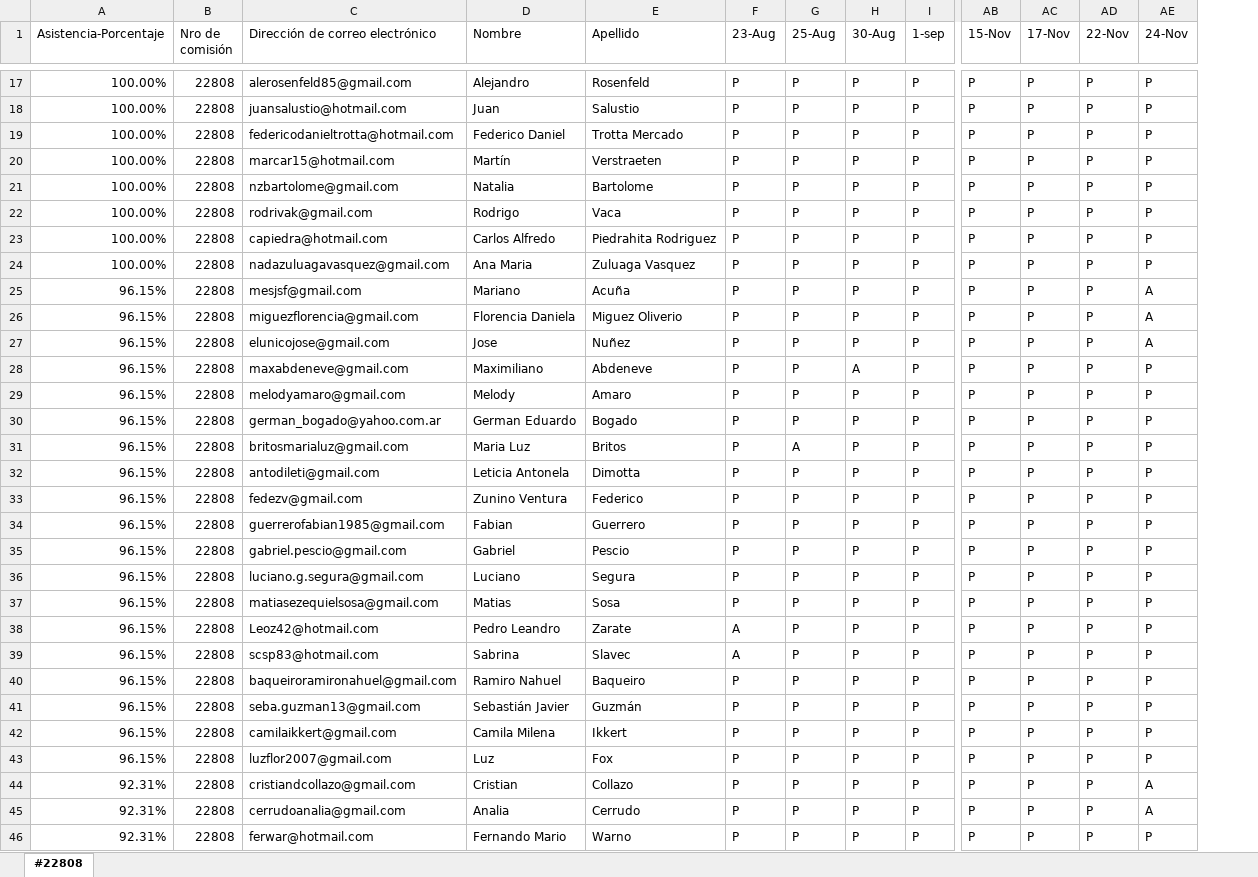
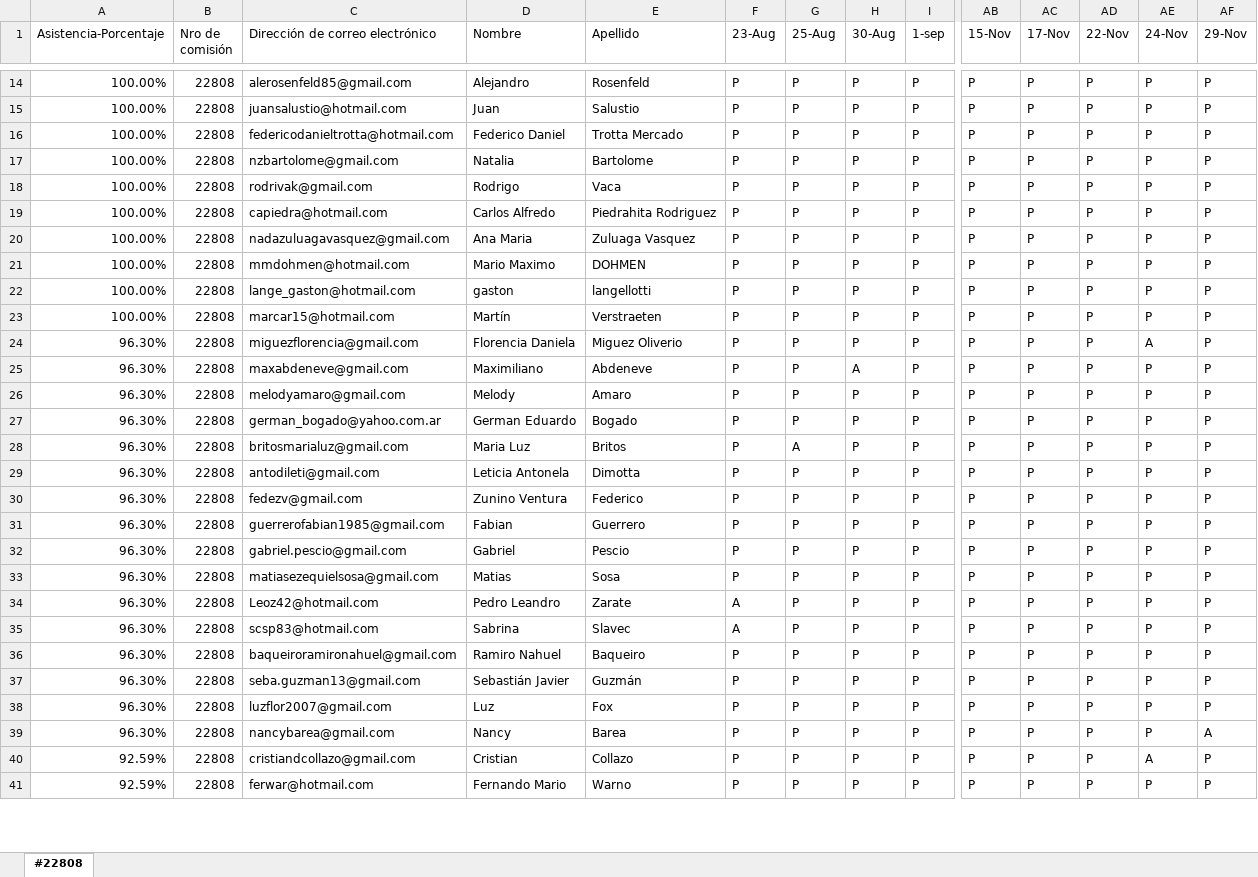
Before and after one commit to DevJumpProf/comision22808, an Excel workbook: PRESENTISMO 22808.xlsx, sheet #22808, drawn as a sheet; only a part is shown, gaps mark what is left out; values as stored, in another font and other column widths than the file's, no cell formats; removed rows and columns are numbered as before the commit, all else as after; rows hold the shown columns only; the diff covers the shown part only; the diff names each change by its address in the sheet, - before the commit and + after, or states it on an @@ line.

```diff
--- a/PRESENTISMO 22808.xlsx (sheet #22808)
+++ b/PRESENTISMO 22808.xlsx (sheet #22808)
+column AF (29-Nov), rows 14-21: all P; rows 24-38: all P; rows 40-41: P | P
-A21 (Asistencia-Porcentaje): 96.15%
+A21 (Asistencia-Porcentaje): 100.00%
-C21 (Dirección de correo electrónico): mesjsf@gmail.com
+C21 (Dirección de correo electrónico): mmdohmen@hotmail.com
-D21 (Nombre): Mariano
+D21 (Nombre): Mario Maximo
-E21 (Apellido): Acuña
+E21 (Apellido): DOHMEN
-AE21 (24-Nov): A
+AE21 (24-Nov): P
@@ row 10 moved to row 22: 100.00% @@
@@ row 20 moved to row 23: 100.00% @@
-A24 (Asistencia-Porcentaje): 96.15%
+A24 (Asistencia-Porcentaje): 96.30%
-row 27: 96.15% | 22808 | elunicojose@gmail.com | Jose | Nuñez | P | P | P | P | P | P | P | A
-A25:A32 (Asistencia-Porcentaje): 96.15%
+A25:A32 (Asistencia-Porcentaje): 96.30%
-row 36: 96.15% | 22808 | luciano.g.segura@gmail.com | Luciano | Segura | P | P | P | P | P | P | P | P
-A33:A37 (Asistencia-Porcentaje): 96.15%
+A33:A37 (Asistencia-Porcentaje): 96.30%
-row 42: 96.15% | 22808 | camilaikkert@gmail.com | Camila Milena | Ikkert | P | P | P | P | P | P | P | P
-A38 (Asistencia-Porcentaje): 96.15%
+A38 (Asistencia-Porcentaje): 96.30%
+row 39: 96.30% | 22808 | nancybarea@gmail.com | Nancy | Barea | P | P | P | P | P | P | P | P | A
-A40 (Asistencia-Porcentaje): 92.31%
+A40 (Asistencia-Porcentaje): 92.59%
-row 45: 92.31% | 22808 | cerrudoanalia@gmail.com | Analia | Cerrudo | P | P | P | P | P | P | P | A
-A41 (Asistencia-Porcentaje): 92.31%
+A41 (Asistencia-Porcentaje): 92.59%
```
Also changed, not shown: 9 added rows, 7 removed rows and 95 edited cells elsewhere in this sheet, cell formats, formulas that keep their value, PROYECTOS 22808.xlsx, 3 other files.
